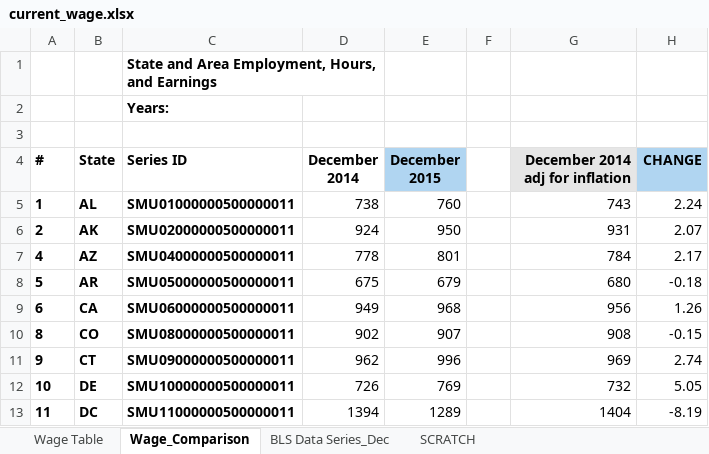
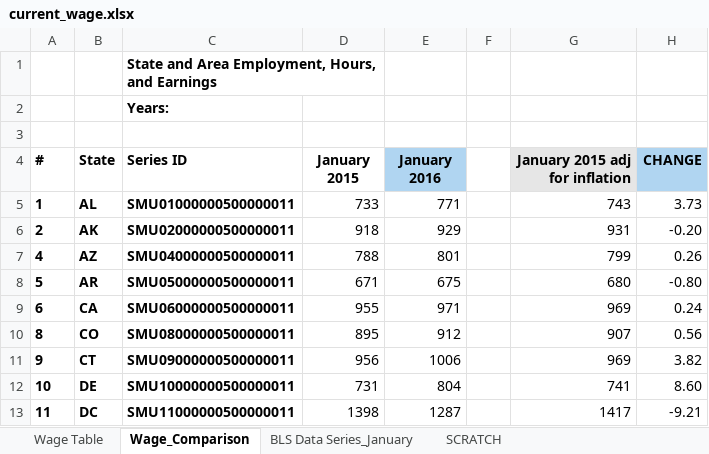
Before and after one commit to UrbanInstitute/state-economic-monitor, an Excel workbook: static/data/source/current_wage.xlsx, sheet Wage_Comparison, drawn as a sheet; only a part is shown; values as stored, in another font and other column widths than the file's, no borders; charts and pictures not drawn; ↵ is a line break in a cell; the diff covers the shown part only; the diff names each change by its address in the sheet, - before the commit and + after, or states it on an @@ line.

```diff
--- a/static/data/source/current_wage.xlsx (sheet Wage_Comparison)
+++ b/static/data/source/current_wage.xlsx (sheet Wage_Comparison)
-sheet tab: BLS Data Series_Dec
+sheet tab: BLS Data Series_January
-D4: December ↵ 2014
+D4: January ↵ 2015
-E4: December ↵ 2015
+E4: January ↵ 2016
-G4: December 2014 adj for inflation
+G4: January 2015 adj for inflation
-D5 (January 2015): 738
+D5 (January 2015): 733
-E5 (January 2016): 760
+E5 (January 2016): 771
-H5 (CHANGE): 2.24
+H5 (CHANGE): 3.73
-D6 (January 2015): 924
+D6 (January 2015): 918
-E6 (January 2016): 950
+E6 (January 2016): 929
-H6 (CHANGE): 2.07
+H6 (CHANGE): -0.20
-D7 (January 2015): 778
+D7 (January 2015): 788
-G7 (January 2015 adj for inflation): 784
+G7 (January 2015 adj for inflation): 799
-H7 (CHANGE): 2.17
+H7 (CHANGE): 0.26
-D8 (January 2015): 675
+D8 (January 2015): 671
-E8 (January 2016): 679
+E8 (January 2016): 675
-H8 (CHANGE): -0.18
+H8 (CHANGE): -0.80
-D9 (January 2015): 949
+D9 (January 2015): 955
-E9 (January 2016): 968
+E9 (January 2016): 971
-G9 (January 2015 adj for inflation): 956
+G9 (January 2015 adj for inflation): 969
-H9 (CHANGE): 1.26
+H9 (CHANGE): 0.24
-D10 (January 2015): 902
+D10 (January 2015): 895
-E10 (January 2016): 907
+E10 (January 2016): 912
-G10 (January 2015 adj for inflation): 908
+G10 (January 2015 adj for inflation): 907
-H10 (CHANGE): -0.15
+H10 (CHANGE): 0.56
-D11 (January 2015): 962
+D11 (January 2015): 956
-E11 (January 2016): 996
+E11 (January 2016): 1006
-H11 (CHANGE): 2.74
+H11 (CHANGE): 3.82
-D12 (January 2015): 726
+D12 (January 2015): 731
-E12 (January 2016): 769
+E12 (January 2016): 804
-G12 (January 2015 adj for inflation): 732
+G12 (January 2015 adj for inflation): 741
-H12 (CHANGE): 5.05
+H12 (CHANGE): 8.60
-D13 (January 2015): 1394
+D13 (January 2015): 1398
-E13 (January 2016): 1289
+E13 (January 2016): 1287
-G13 (January 2015 adj for inflation): 1404
+G13 (January 2015 adj for inflation): 1417
-H13 (CHANGE): -8.19
+H13 (CHANGE): -9.21
```
Also changed, not shown: 3 added rows, 3 removed rows and 163 edited cells elsewhere in this sheet, sheet SCRATCH, sheet Wage Table, formulas that keep their value, data/historical/source/gov_employment_historical.xlsx, data/historical/source/total_employment_historical.xlsx, 47 other files.
